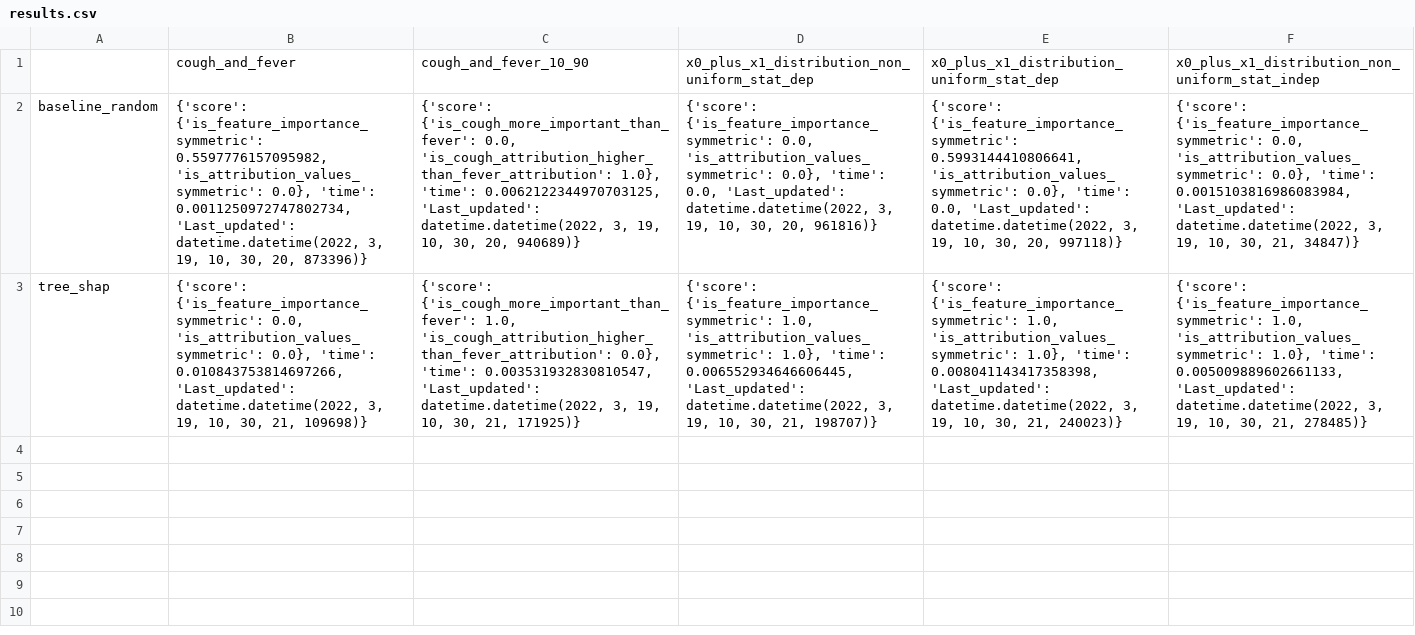
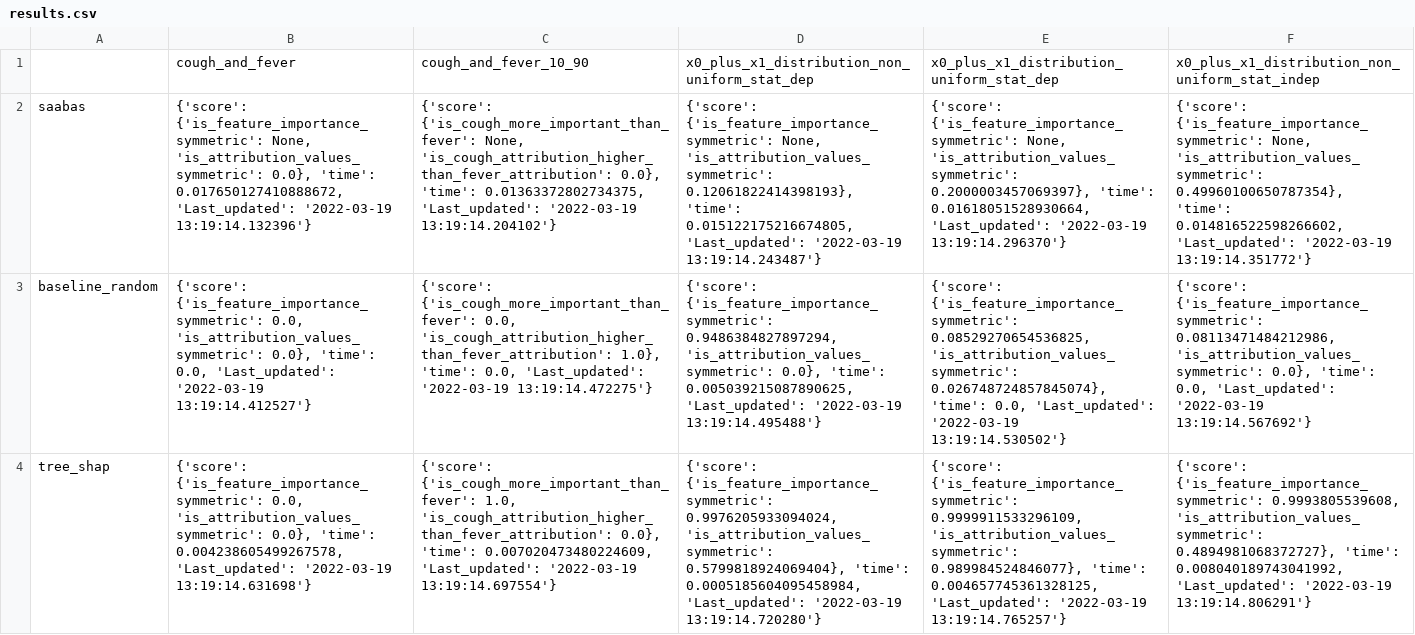
Before and after one commit to Karim-53/Compare-xAI, a CSV file: results/results.csv, drawn as a sheet; addresses are those after the commit; the diff names each change by its address in the sheet, - before the commit and + after, or states it on an @@ line.

Commit message:
Saabas feature attribution

```diff
--- a/results/results.csv
+++ b/results/results.csv
+row 2: saabas | {'score': {'is_feature_importance_symmetric': None, 'is_attribution_values_symmetric': 0.0}, 'time': 0.017650127410888672, 'Last_updated': '2022-03-19 13:19:14.132396'} | {'score': {'is_cough_more_important_than_fever': None, 'is_cough_attribution_higher_than_fever_attribution': 0.0}, 'time': 0.01363372802734375, 'Last_updated': '2022-03-19 13:19:14.204102'} | {'score': {'is_feature_importance_symmetric': None, 'is_attribution_values_symmetric': 0.12061822414398193}, 'time': 0.015122175216674805, 'Last_updated': '2022-03-19 13:19:14.243487'} | {'score': {'is_feature_importance_symmetric': None, 'is_attribution_values_symmetric': 0.2000003457069397}, 'time': 0.01618051528930664, 'Last_updated': '2022-03-19 13:19:14.296370'} | {'score': {'is_feature_importance_symmetric': None, 'is_attribution_values_symmetric': 0.49960100650787354}, 'time': 0.014816522598266602, 'Last_updated': '2022-03-19 13:19:14.351772'}
-B3: {'score': {'is_feature_importance_symmetric': 0.5597776157095982, 'is_attribution_values_symmetric': 0.0}, 'time': 0.0011250972747802734, 'Last_updated': datetime.datetime(2022, 3, 19, 10, 30, 20, 873396)}
+B3: {'score': {'is_feature_importance_symmetric': 0.0, 'is_attribution_values_symmetric': 0.0}, 'time': 0.0, 'Last_updated': '2022-03-19 13:19:14.412527'}
-C3: …1.0}, 'time': 0.0062122344970703125, 'Last_updated': datetime.datetime(2022, 3, 19, 10, 30, 20, 940689)}
+C3: …1.0}, 'time': 0.0, 'Last_updated': '2022-03-19 13:19:14.472275'}
-D3: {'score': {'is_feature_importance_symmetric': 0.0, 'is_attribution_values_symmetric': 0.0}, 'time': 0.0, 'Last_updated': datetime.datetime(2022, 3, 19, 10, 30, 20, 961816)}
+D3: {'score': {'is_feature_importance_symmetric': 0.9486384827897294, 'is_attribution_values_symmetric': 0.0}, 'time': 0.005039215087890625, 'Last_updated': '2022-03-19 13:19:14.495488'}
-E3: {'score': {'is_feature_importance_symmetric': 0.5993144410806641, 'is_attribution_values_symmetric': 0.0}, 'time': 0.0, 'Last_updated': datetime.datetime(2022, 3, 19, 10, 30, 20, 997118)}
+E3: {'score': {'is_feature_importance_symmetric': 0.08529270654536825, 'is_attribution_values_symmetric': 0.026748724857845074}, 'time': 0.0, 'Last_updated': '2022-03-19 13:19:14.530502'}
-F3: {'score': {'is_feature_importance_symmetric': 0.0, 'is_attribution_values_symmetric': 0.0}, 'time': 0.0015103816986083984, 'Last_updated': datetime.datetime(2022, 3, 19, 10, 30, 21, 34847)}
+F3: {'score': {'is_feature_importance_symmetric': 0.08113471484212986, 'is_attribution_values_symmetric': 0.0}, 'time': 0.0, 'Last_updated': '2022-03-19 13:19:14.567692'}
-B4: …0.0}, 'time': 0.010843753814697266, 'Last_updated': datetime.datetime(2022, 3, 19, 10, 30, 21, 109698)}
+B4: …0.0}, 'time': 0.004238605499267578, 'Last_updated': '2022-03-19 13:19:14.631698'}
-C4: …0.0}, 'time': 0.003531932830810547, 'Last_updated': datetime.datetime(2022, 3, 19, 10, 30, 21, 171925)}
+C4: …0.0}, 'time': 0.007020473480224609, 'Last_updated': '2022-03-19 13:19:14.697554'}
-D4: {'score': {'is_feature_importance_symmetric': 1.0, 'is_attribution_values_symmetric': 1.0}, 'time': 0.006552934646606445, 'Last_updated': datetime.datetime(2022, 3, 19, 10, 30, 21, 198707)}
+D4: {'score': {'is_feature_importance_symmetric': 0.9976205933094024, 'is_attribution_values_symmetric': 0.5799818924069404}, 'time': 0.0005185604095458984, 'Last_updated': '2022-03-19 13:19:14.720280'}
-E4: {'score': {'is_feature_importance_symmetric': 1.0, 'is_attribution_values_symmetric': 1.0}, 'time': 0.008041143417358398, 'Last_updated': datetime.datetime(2022, 3, 19, 10, 30, 21, 240023)}
+E4: {'score': {'is_feature_importance_symmetric': 0.9999911533296109, 'is_attribution_values_symmetric': 0.989984524846077}, 'time': 0.004657745361328125, 'Last_updated': '2022-03-19 13:19:14.765257'}
-F4: {'score': {'is_feature_importance_symmetric': 1.0, 'is_attribution_values_symmetric': 1.0}, 'time': 0.005009889602661133, 'Last_updated': datetime.datetime(2022, 3, 19, 10, 30, 21, 278485)}
+F4: {'score': {'is_feature_importance_symmetric': 0.9993805539608, 'is_attribution_values_symmetric': 0.4894981068372727}, 'time': 0.008040189743041992, 'Last_updated': '2022-03-19 13:19:14.806291'}
```
Also changed, not shown: 2 other files.
